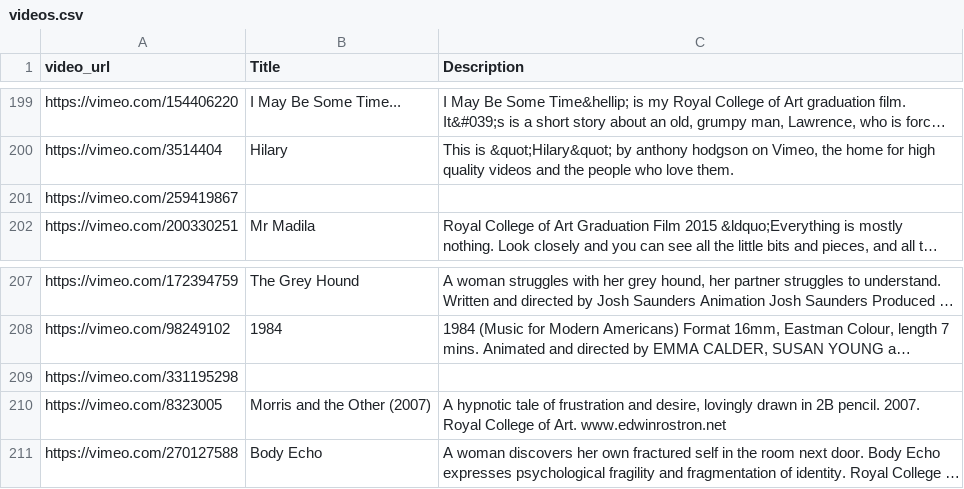
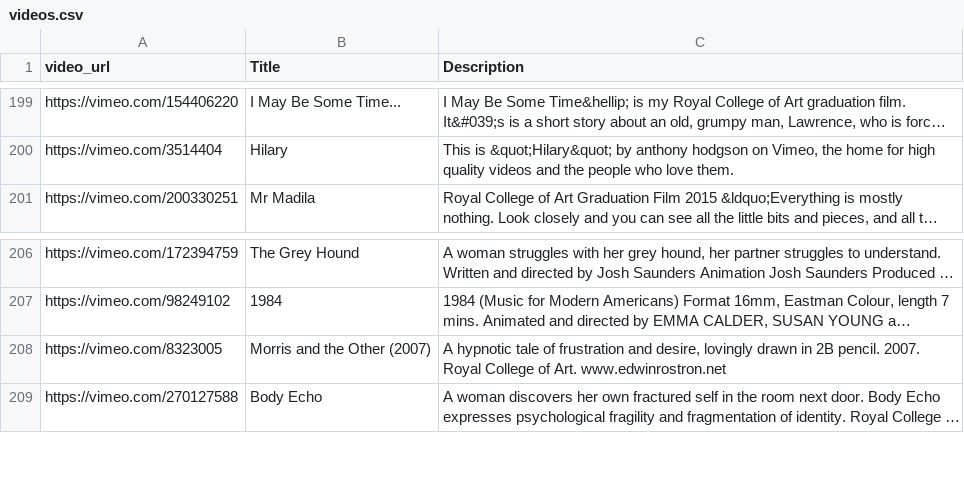
Before and after one commit to rorywt/rca-animation-films, a CSV file: videos.csv, drawn as a sheet; only a part is shown, gaps mark what is left out; long unchanged cells end in …; the diff names each change by its address in the sheet, - before the commit and + after, or states it on an @@ line.

Commit message:
Update videos.csv

```diff
--- a/videos.csv
+++ b/videos.csv
-row 201: https://vimeo.com/259419867
-row 209: https://vimeo.com/331195298
```
